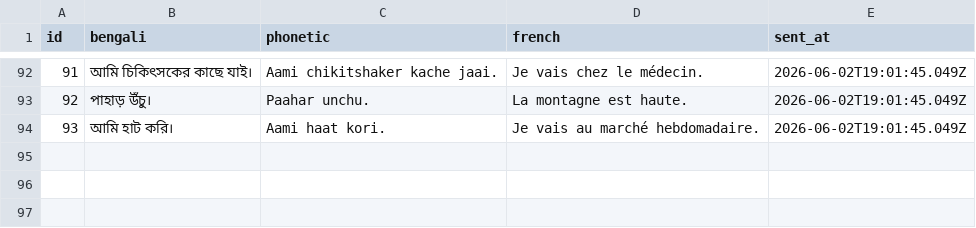
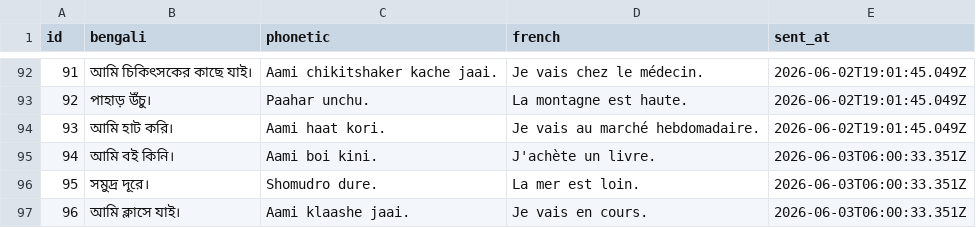
Before and after one commit to kelu124/learn-bangla, a CSV file: sentences.csv, drawn as a sheet; only a part is shown, gaps mark what is left out.

Commit message:
Sync sentences dataset (96 sentences)

```diff
--- a/sentences.csv
+++ b/sentences.csv
@@ -94 +94,4 @@ id,bengali,phonetic,french,sent_at
 93,"আমি হাট করি।","Aami haat kori.","Je vais au marché hebdomadaire.",2026-06-02T19:01:45.049Z
+94,"আমি বই কিনি।","Aami boi kini.","J'achète un livre.",2026-06-03T06:00:33.351Z
+95,"সমুদ্র দূরে।","Shomudro dure.","La mer est loin.",2026-06-03T06:00:33.351Z
+96,"আমি ক্লাসে যাই।","Aami klaashe jaai.","Je vais en cours.",2026-06-03T06:00:33.351Z
```
